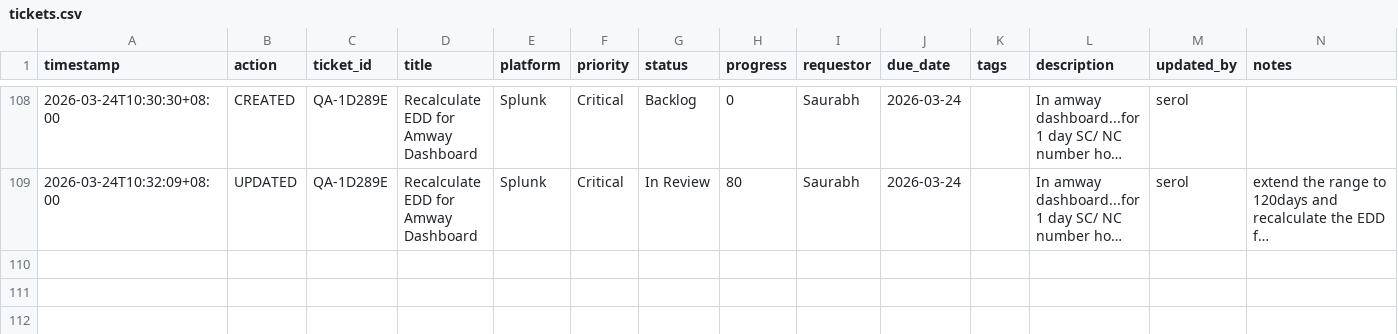
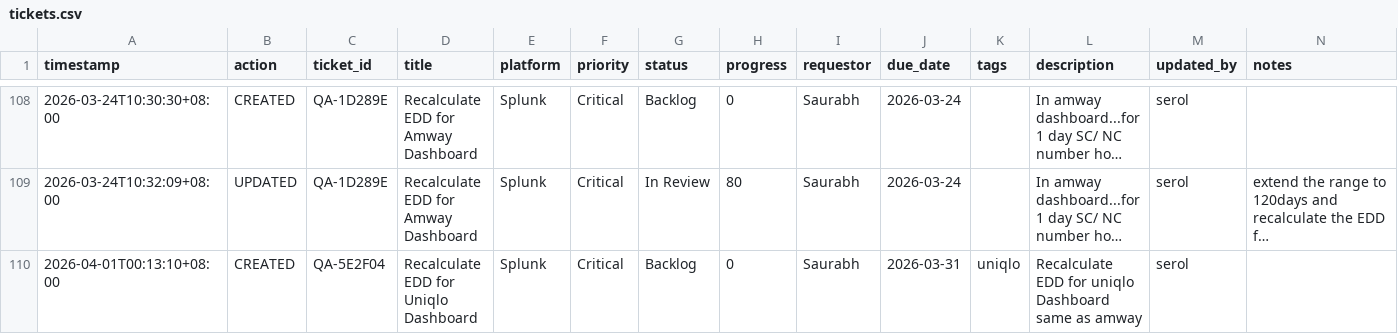
Before and after one commit to serol13/MY_opsX, a CSV file: tickets.csv, drawn as a sheet; only a part is shown, gaps mark what is left out; long unchanged cells end in …; rows hold the shown columns only; the diff names each change by its address in the sheet, - before the commit and + after, or states it on an @@ line.

Commit message:
[CREATED] QA-5E2F04 by serol — 2026-04-01T00:13

```diff
--- a/tickets.csv
+++ b/tickets.csv
+row 110: 2026-04-01T00:13:10+08:00 | CREATED | QA-5E2F04 | Recalculate EDD for Uniqlo Dashboard | Splunk | Critical | Backlog | 0 | Saurabh | 2026-03-31 | uniqlo | Recalculate EDD for uniqlo Dashboard same as amway | serol
```
